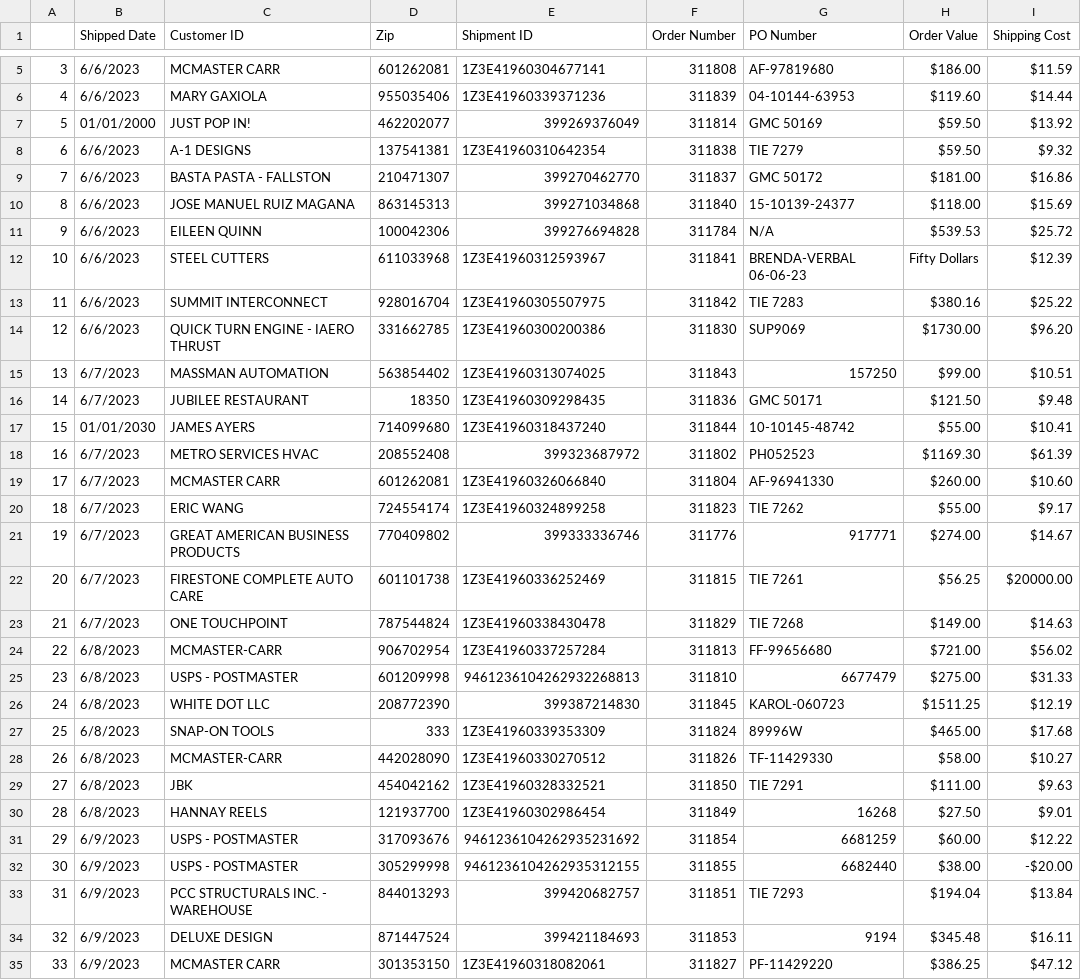
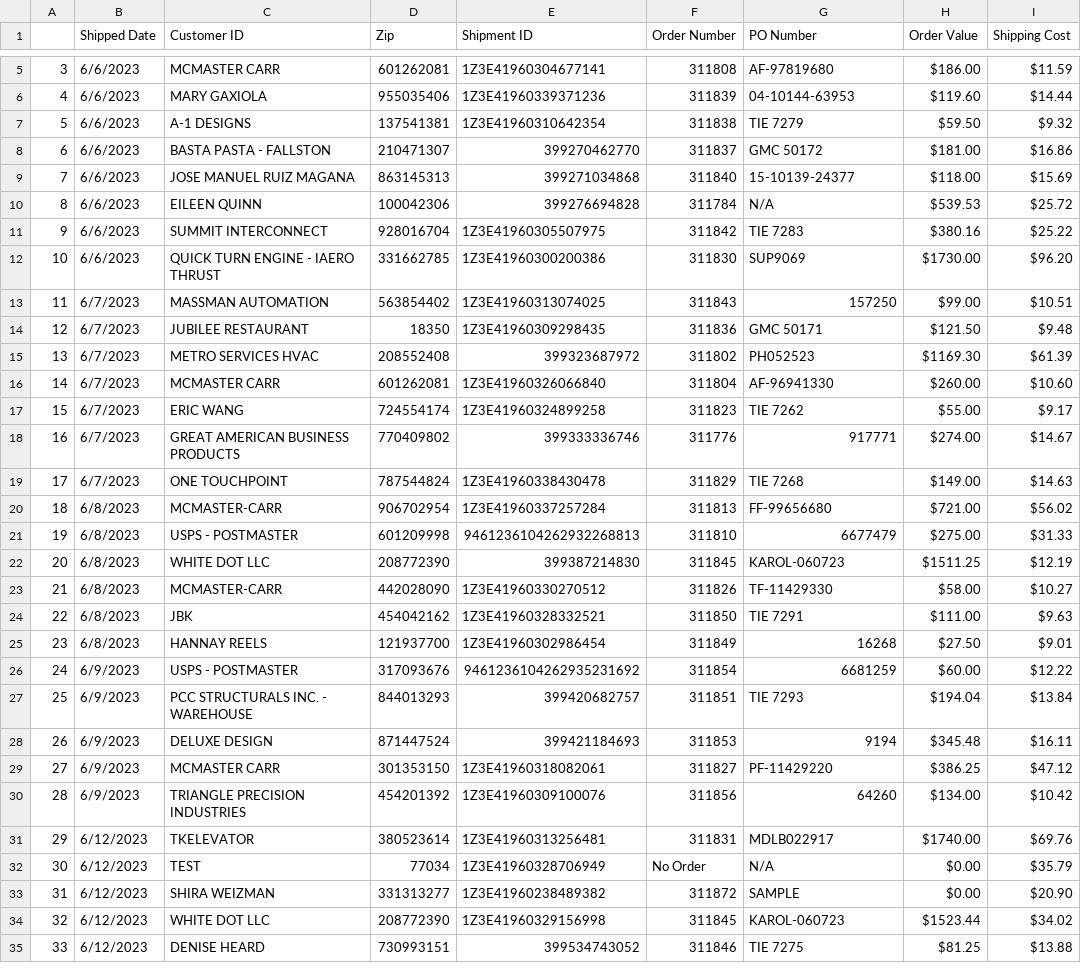
Before and after one commit to smcgovern2/PDF-to-CSV, a CSV file: Results/2023-09-05 3 MONTHS.csv, drawn as a sheet; only a part is shown, gaps mark what is left out; the shorter side is filled out with more unchanged rows; removed rows and columns are numbered as before the commit, all else as after; the diff covers the shown part only; the diff names each change by its address in the sheet, - before the commit and + after, or states it on an @@ line.

```diff
--- a/Results/2023-09-05 3 MONTHS.csv
+++ b/Results/2023-09-05 3 MONTHS.csv
-row 7: 5 | 01/01/2000 | JUST POP IN! | 462202077 | 399269376049 | 311814 | GMC 50169 | $59.50 | $13.92
@@ column A renumbered from row 7 down @@
-row 12: 10 | 6/6/2023 | STEEL CUTTERS | 611033968 | 1Z3E41960312593967 | 311841 | BRENDA-VERBAL 06-06-23 | Fifty Dollars | $12.39
-row 17: 15 | 01/01/2030 | JAMES AYERS | 714099680 | 1Z3E41960318437240 | 311844 | 10-10145-48742 | $55.00 | $10.41
-row 22: 20 | 6/7/2023 | FIRESTONE COMPLETE AUTO CARE | 601101738 | 1Z3E41960336252469 | 311815 | TIE 7261 | $56.25 | $20000.00
-row 27: 25 | 6/8/2023 | SNAP-ON TOOLS | 333 | 1Z3E41960339353309 | 311824 | 89996W | $465.00 | $17.68
-row 32: 30 | 6/9/2023 | USPS - POSTMASTER | 305299998 | 9461236104262935312155 | 311855 | 6682440 | $38.00 | -$20.00
```
Also changed, not shown: 9 removed rows elsewhere in this file, 3 other files.
